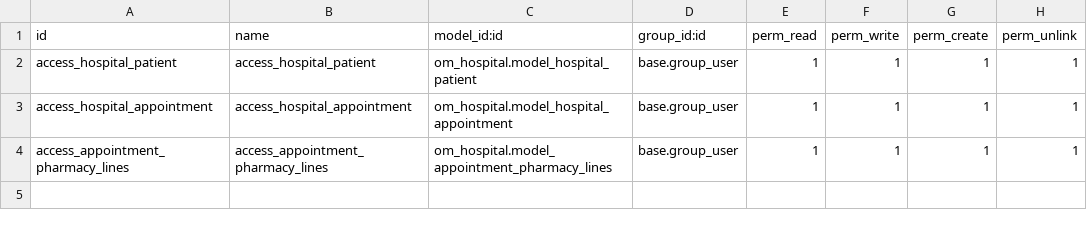
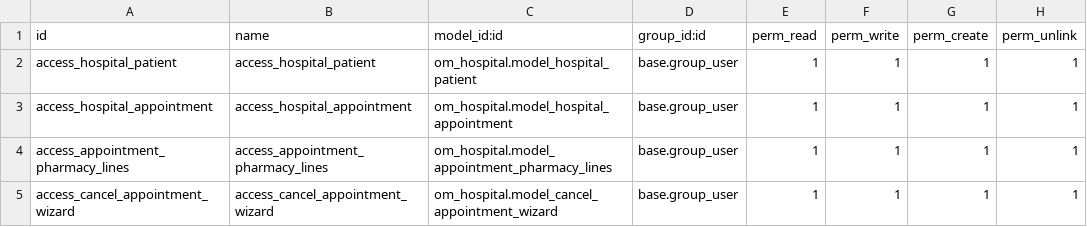
Before and after one commit to HasanAbdelhady/odoo, a CSV file: custom_addons/om_hospital/security/ir.model.access.csv, drawn as a sheet; the diff names each change by its address in the sheet, - before the commit and + after, or states it on an @@ line.

```diff
--- a/custom_addons/om_hospital/security/ir.model.access.csv
+++ b/custom_addons/om_hospital/security/ir.model.access.csv
+row 5: access_cancel_appointment_wizard | access_cancel_appointment_wizard | om_hospital.model_cancel_appointment_wizard | base.group_user | 1 | 1 | 1 | 1
```
Also changed, not shown: 26 other files.
